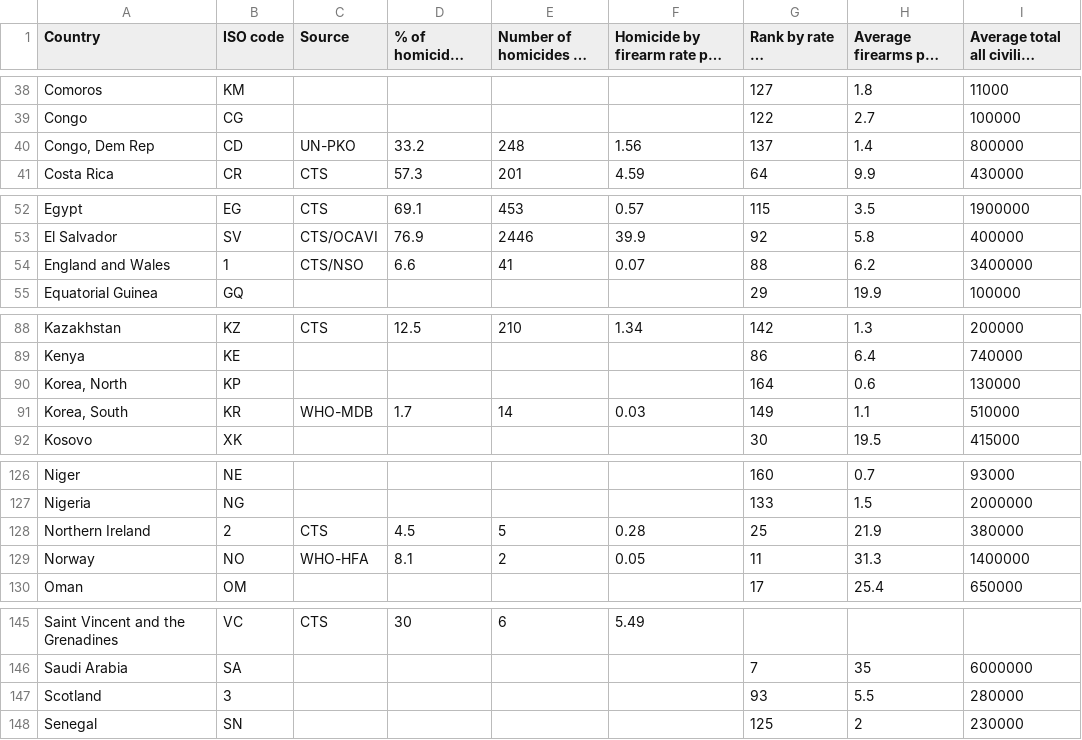
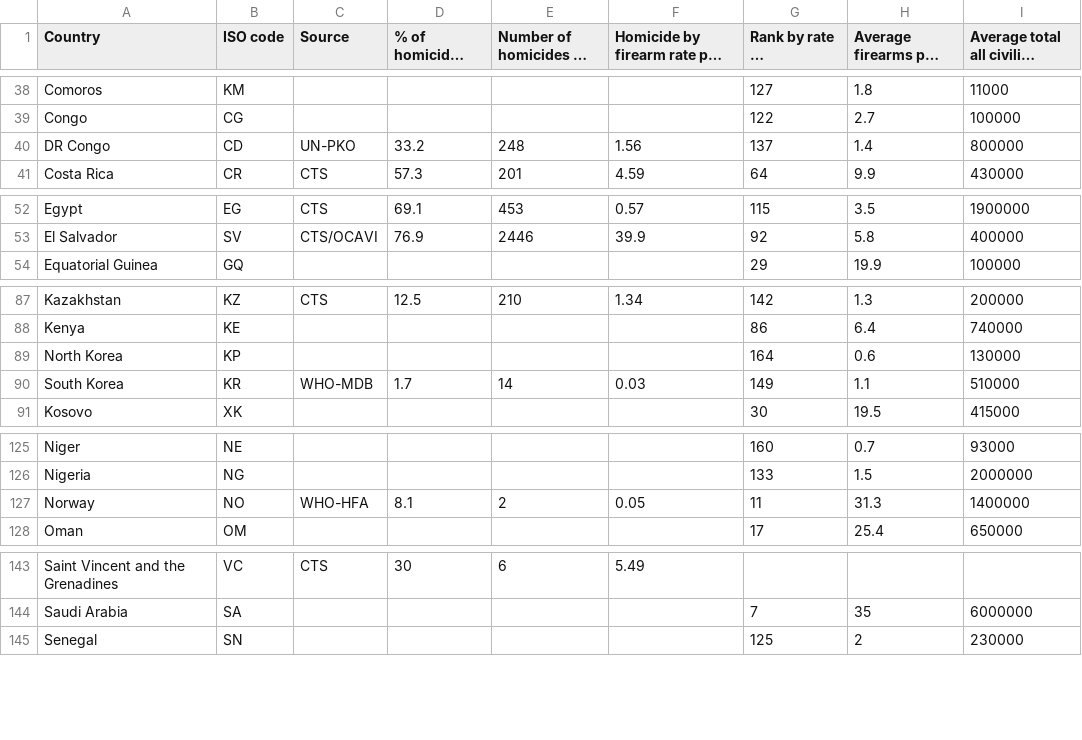
Before and after one commit to seanandrewchen/PUI2017_sac820, a CSV file: HW5_sac820/original_data.csv, drawn as a sheet; only a part is shown, gaps mark what is left out; long unchanged cells end in ….

Commit message:
fix data

```diff
--- a/HW5_sac820/original_data.csv
+++ b/HW5_sac820/original_data.csv
@@ -39,3 +39,3 @@ Comoros,KM,,,,,127,1.8,11000
 Congo,CG,,,,,122,2.7,100000
-"Congo, Dem Rep",CD,UN-PKO,33.2,248,1.56,137,1.4,800000
+DR Congo,CD,UN-PKO,33.2,248,1.56,137,1.4,800000
 Costa Rica,CR,CTS,57.3,201,4.59,64,9.9,430000
@@ -53,3 +53,2 @@ Egypt,EG,CTS,69.1,453,0.57,115,3.5,1900000
 El Salvador,SV,CTS/OCAVI,76.9,2446,39.9,92,5.8,400000
-England and Wales,1,CTS/NSO,6.6,41,0.07,88,6.2,3400000
 Equatorial Guinea,GQ,,,,,29,19.9,100000
@@ -89,4 +88,4 @@ Kazakhstan,KZ,CTS,12.5,210,1.34,142,1.3,200000
 Kenya,KE,,,,,86,6.4,740000
-"Korea, North",KP,,,,,164,0.6,130000
-"Korea, South",KR,WHO-MDB,1.7,14,0.03,149,1.1,510000
+North Korea,KP,,,,,164,0.6,130000
+South Korea,KR,WHO-MDB,1.7,14,0.03,149,1.1,510000
 Kosovo,XK,,,,,30,19.5,415000
@@ -127,3 +126,2 @@ Niger,NE,,,,,160,0.7,93000
 Nigeria,NG,,,,,133,1.5,2000000
-Northern Ireland,2,CTS,4.5,5,0.28,25,21.9,380000
 Norway,NO,WHO-HFA,8.1,2,0.05,11,31.3,1400000
@@ -146,3 +144,2 @@ Saint Vincent and the Grenadines,VC,CTS,30,6,5.49,,,
 Saudi Arabia,SA,,,,,7,35,6000000
-Scotland,3,,,,,93,5.5,280000
 Senegal,SN,,,,,125,2,230000
```
Also changed, not shown: 5 other files.
